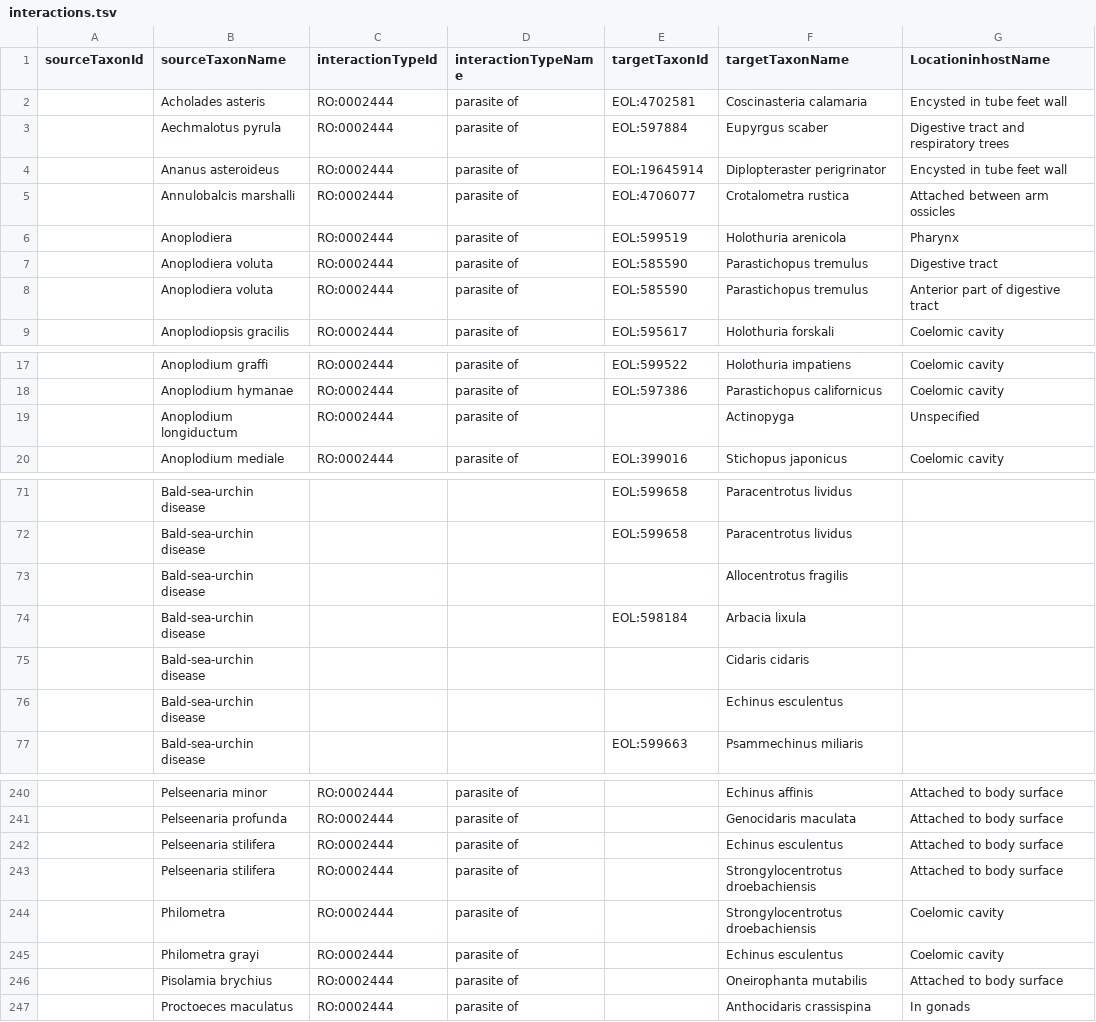
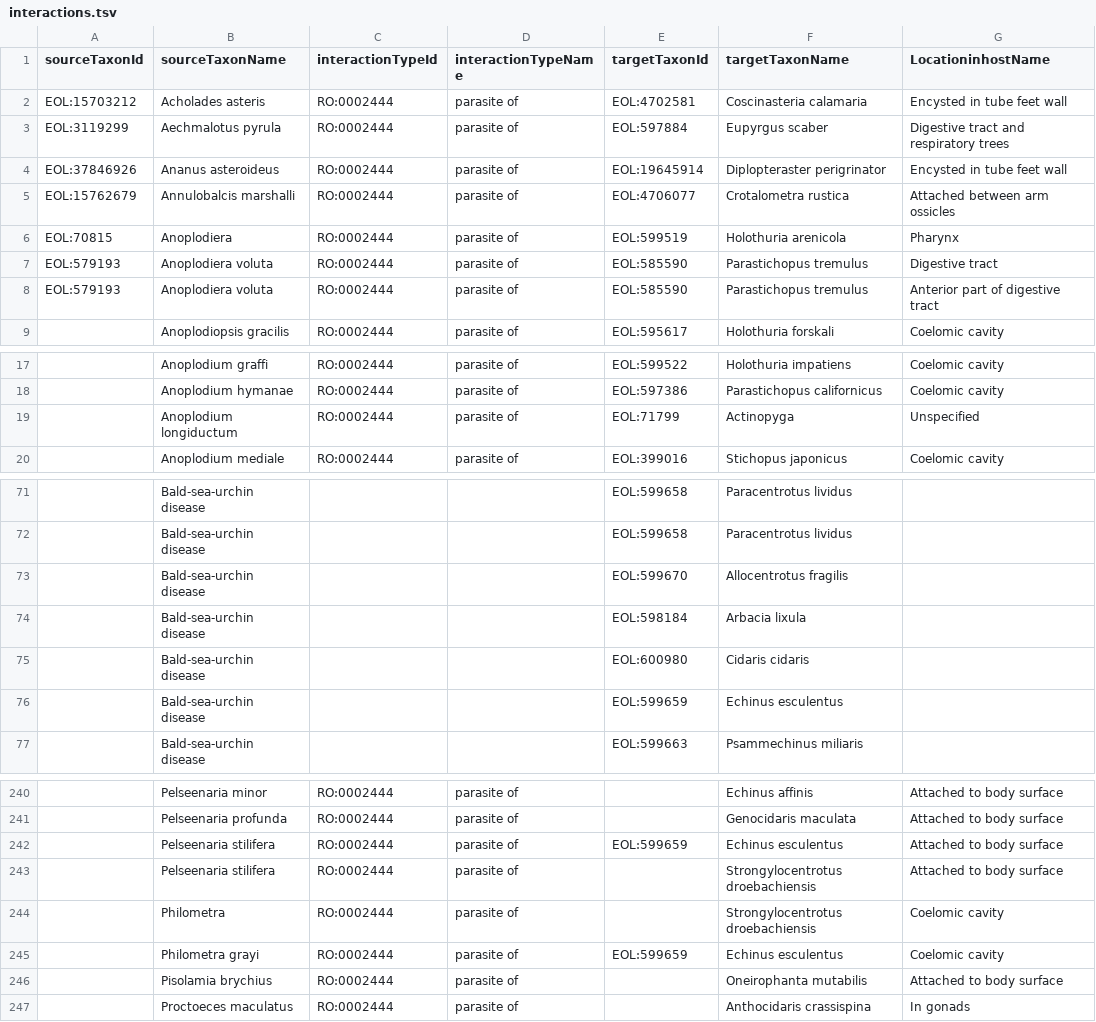
Before and after one commit to millerse/Diseased-of-Echoniderms, a TSV file: interactions.tsv, drawn as a sheet; only a part is shown, gaps mark what is left out; the diff covers the shown part only; the diff names each change by its address in the sheet, - before the commit and + after, or states it on an @@ line.

Commit message:
Update interactions.tsv

```diff
--- a/interactions.tsv
+++ b/interactions.tsv
-A2 (sourceTaxonId): (empty)
+A2 (sourceTaxonId): EOL:15703212
-A3 (sourceTaxonId): (empty)
+A3 (sourceTaxonId): EOL:3119299
-A4 (sourceTaxonId): (empty)
+A4 (sourceTaxonId): EOL:37846926
-A5 (sourceTaxonId): (empty)
+A5 (sourceTaxonId): EOL:15762679
-A6 (sourceTaxonId): (empty)
+A6 (sourceTaxonId): EOL:70815
-A7:A8 (sourceTaxonId): (empty)
+A7:A8 (sourceTaxonId): EOL:579193
-E19 (targetTaxonId): (empty)
+E19 (targetTaxonId): EOL:71799
-E73 (targetTaxonId): (empty)
+E73 (targetTaxonId): EOL:599670
-E75 (targetTaxonId): (empty)
+E75 (targetTaxonId): EOL:600980
-E76 (targetTaxonId): (empty)
+E76 (targetTaxonId): EOL:599659
-E242 (targetTaxonId): (empty)
+E242 (targetTaxonId): EOL:599659
-E245 (targetTaxonId): (empty)
+E245 (targetTaxonId): EOL:599659
```
Also changed, not shown: 5 edited cells elsewhere in this file.
